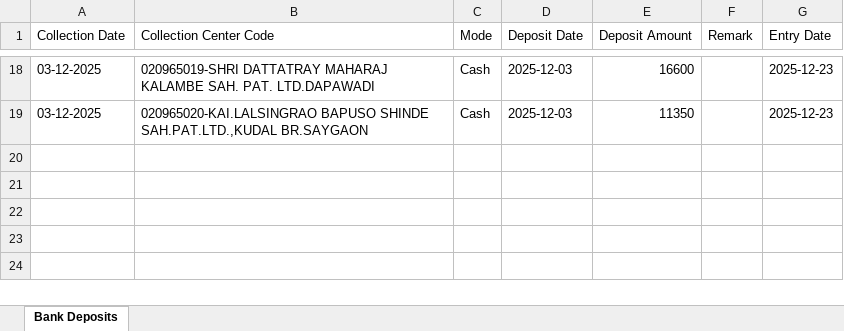
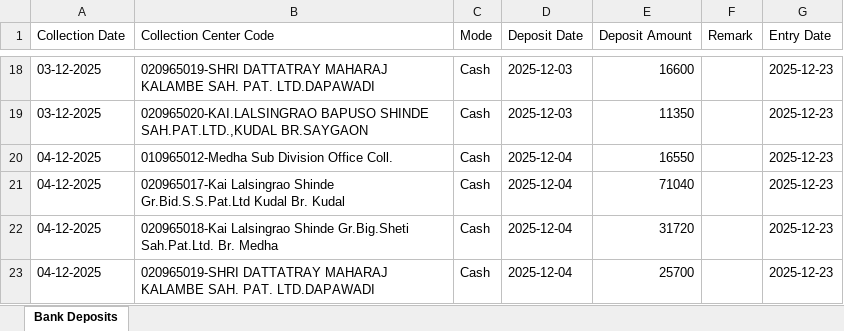
Before and after one commit to BU0965/Cash_Collection_0965, an Excel workbook: Bank_Deposit.xlsx, sheet Bank Deposits, drawn as a sheet; only a part is shown, gaps mark what is left out; values as stored, in another font and other column widths than the file's, no borders; the diff names each change by its address in the sheet, - before the commit and + after, or states it on an @@ line.

Commit message:
Update Bank Deposit data - 2025-12-23T11:03:55.260Z

```diff
--- a/Bank_Deposit.xlsx (sheet Bank Deposits)
+++ b/Bank_Deposit.xlsx (sheet Bank Deposits)
+row 20: 04-12-2025 | 010965012-Medha Sub Division Office Coll. | Cash | 2025-12-04 | 16550 |  | 2025-12-23
+row 21: 04-12-2025 | 020965017-Kai Lalsingrao Shinde Gr.Bid.S.S.Pat.Ltd Kudal Br. Kudal | Cash | 2025-12-04 | 71040 |  | 2025-12-23
+row 22: 04-12-2025 | 020965018-Kai Lalsingrao Shinde Gr.Big.Sheti Sah.Pat.Ltd. Br. Medha | Cash | 2025-12-04 | 31720 |  | 2025-12-23
+row 23: 04-12-2025 | 020965019-SHRI DATTATRAY MAHARAJ KALAMBE SAH. PAT. LTD.DAPAWADI | Cash | 2025-12-04 | 25700 |  | 2025-12-23
```
